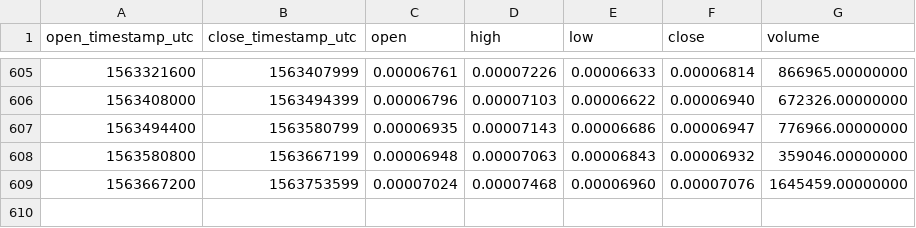
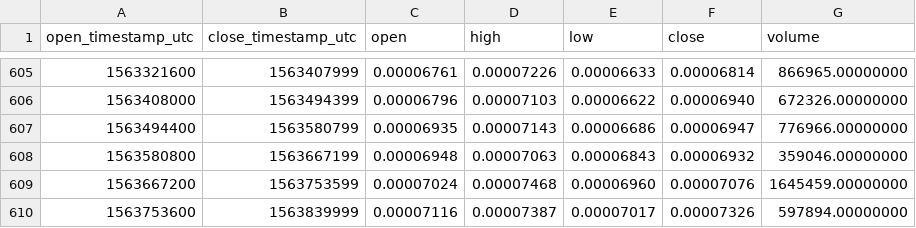
Before and after one commit to cryptobigbro/binance-QSPETH, a CSV file: binance-QSPETH-1d.csv, drawn as a sheet; only a part is shown, gaps mark what is left out.

Commit message:
Update OHLCV data.

```diff
--- a/binance-QSPETH-1d.csv
+++ b/binance-QSPETH-1d.csv
@@ -609 +609,2 @@ open_timestamp_utc,close_timestamp_utc,open,high,low,close,volume
 1563667200,1563753599,0.00007024,0.00007468,0.00006960,0.00007076,1645459.00000000
+1563753600,1563839999,0.00007116,0.00007387,0.00007017,0.00007326,597894.00000000
```
Also changed, not shown: 1 other file.
